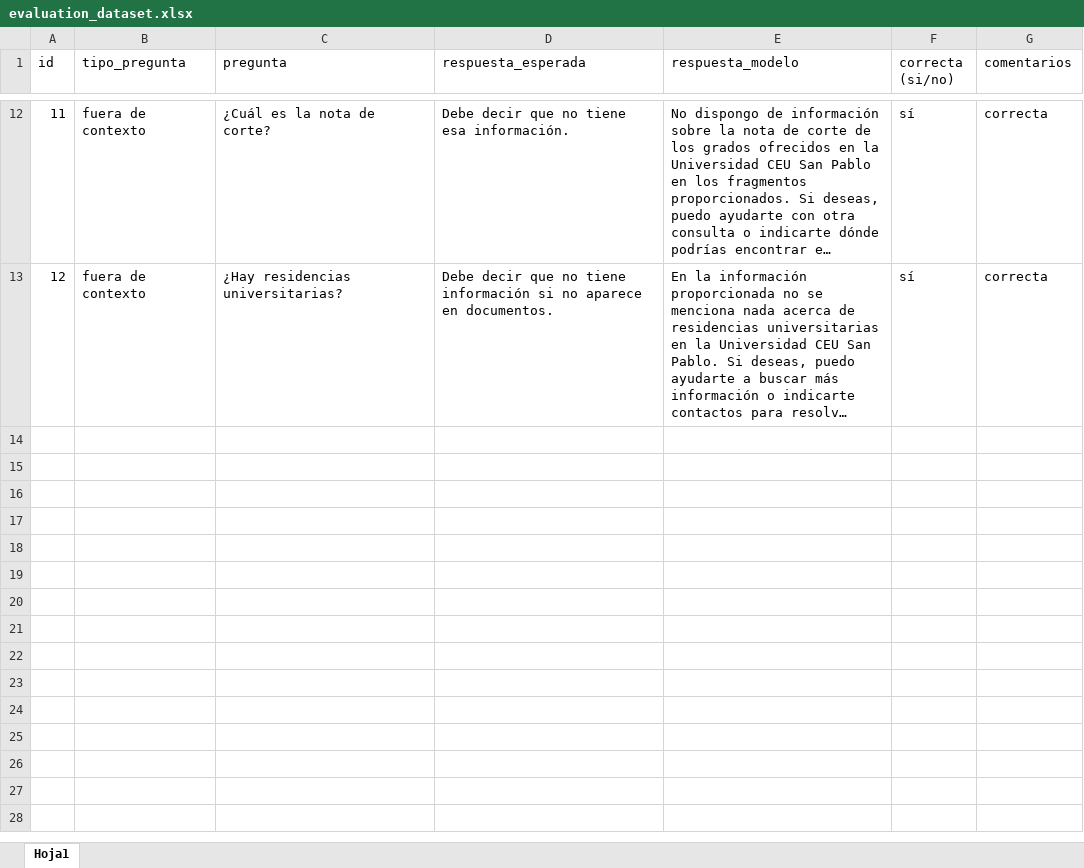
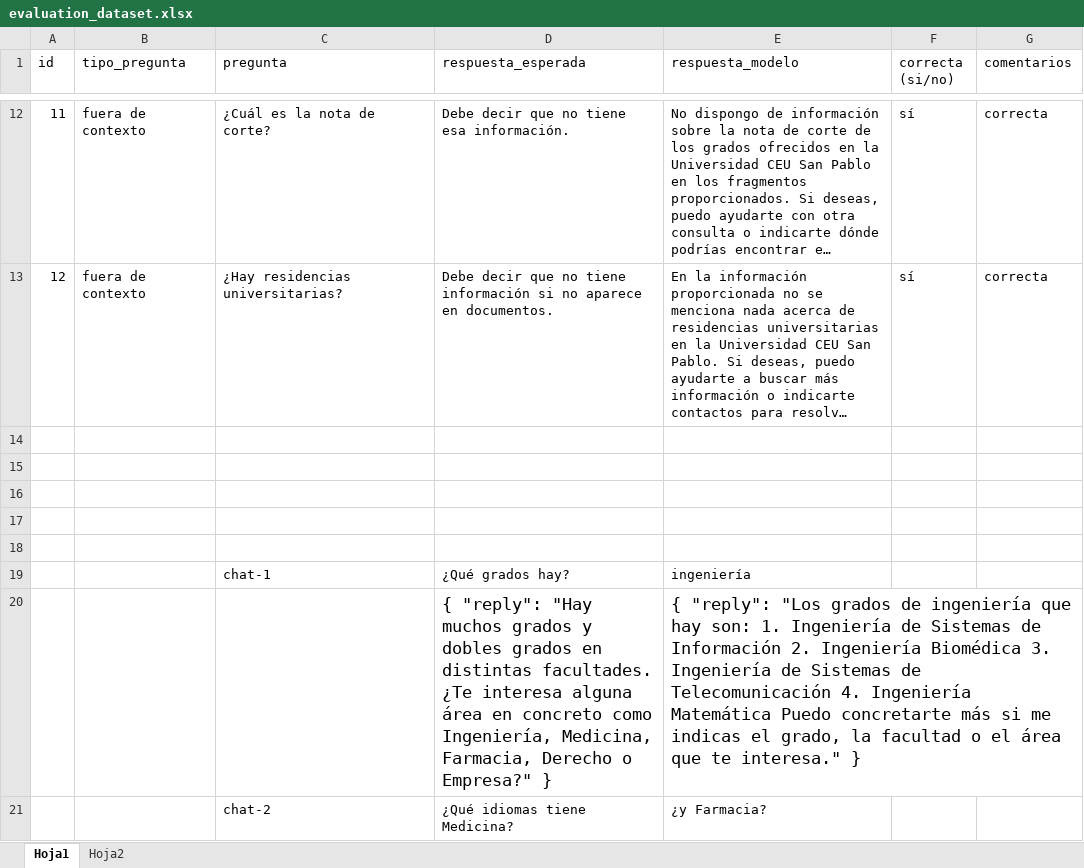
Before and after one commit to adolfotblancoa/tfg-chatbot-rag, an Excel workbook: evaluation_dataset.xlsx, sheet Hoja1, drawn as a sheet; only a part is shown, gaps mark what is left out; long unchanged cells end in …; values as stored, in another font and other column widths than the file's, no borders; the diff covers the shown part only; the diff names each change by its address in the sheet, - before the commit and + after, or states it on an @@ line.

```diff
--- a/evaluation_dataset.xlsx (sheet Hoja1)
+++ b/evaluation_dataset.xlsx (sheet Hoja1)
+sheet tab: Hoja2
+row 14: (empty)
+row 15: (empty)
+row 16: (empty)
+row 17: (empty)
+row 18: (empty)
+row 19:  |  | chat-1 | ¿Qué grados hay? | ingeniería
+row 20:  |  |  | { "reply": "Hay muchos grados y dobles grados en distintas facultades. ¿Te interesa alguna área en concreto como Ingeniería, Medicina, Farmacia, Derecho o Empresa?" } | { "reply": "Los grados de ingeniería que hay son: 1. Ingeniería de Sistemas de Información 2. Ingeniería Biomédica 3. Ingeniería de Sistemas de Telecomunicación 4. Ingeniería Matemática Puedo concretarte más si me indicas el grado, la facultad o el área que te interesa." }
+row 21:  |  | chat-2 | ¿Qué idiomas tiene Medicina? | ¿y Farmacia?
```
Also changed, not shown: 7 added rows elsewhere in this sheet, 7 other files.
